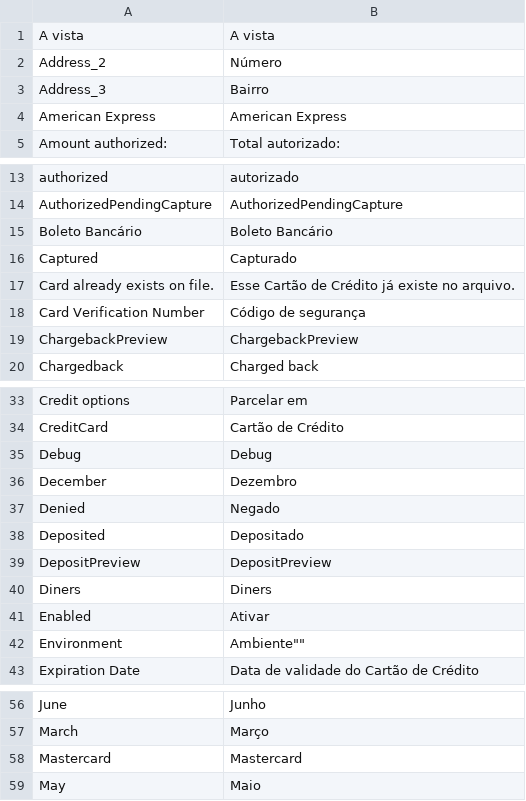
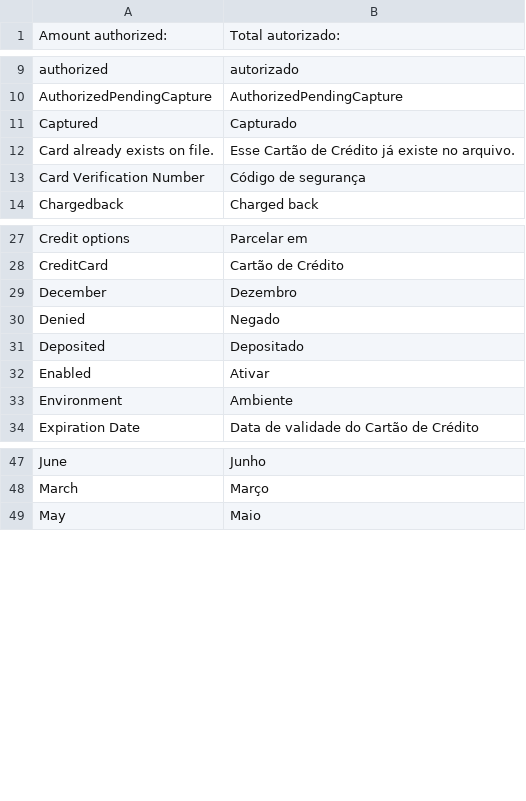
Before and after one commit to juniorwebline/Inovarti_Mundipagg_Connect, a CSV file: app/locale/pt_BR/Inovarti_Mundipagg.csv, drawn as a sheet; only a part is shown, gaps mark what is left out.

Commit message:
alteracao traducao

```diff
--- a/app/locale/pt_BR/Inovarti_Mundipagg.csv
+++ b/app/locale/pt_BR/Inovarti_Mundipagg.csv
@@ -1,5 +1 @@
-"A vista","A vista"
-"Address_2","Número"
-"Address_3","Bairro"
-"American Express","American Express"
 "Amount authorized:","Total autorizado:"
@@ -14,3 +10,2 @@
 "AuthorizedPendingCapture","AuthorizedPendingCapture"
-"Boleto Bancário","Boleto Bancário"
 "Captured","Capturado"
@@ -18,3 +13,2 @@
 "Card Verification Number","Código de segurança"
-"ChargebackPreview","ChargebackPreview"
 "Chargedback","Charged back"
@@ -34,3 +28,2 @@
 "CreditCard","Cartão de Crédito"
-"Debug","Debug"
 "December","Dezembro"
@@ -38,6 +31,4 @@
 "Deposited","Depositado"
-"DepositPreview","DepositPreview"
-"Diners","Diners"
 "Enabled","Ativar"
-"Environment",""Ambiente""
+"Environment","Ambiente"
 "Expiration Date","Data de validade do Cartão de Crédito"
@@ -57,3 +48,2 @@
 "March","Março"
-"Mastercard","Mastercard"
 "May","Maio"
```
